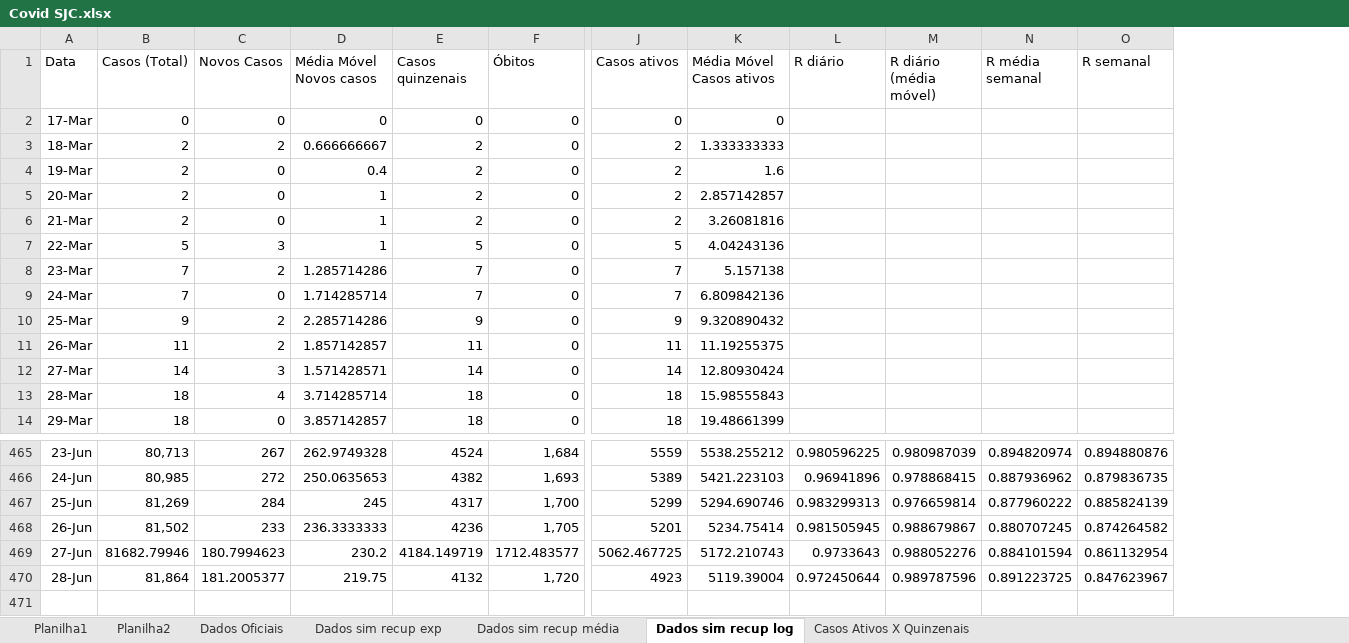
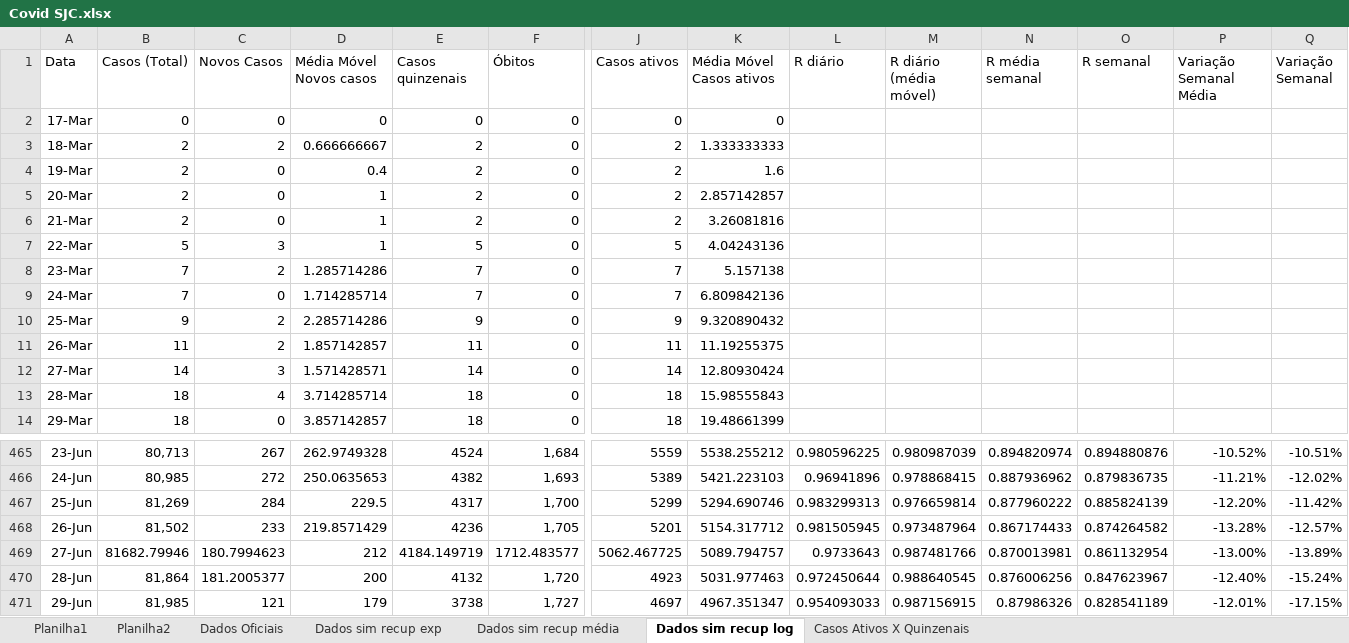
Before and after one commit to celsorosajr/Covid-SJC, an Excel workbook: Covid SJC.xlsx, sheet Dados sim recup log, drawn as a sheet; only a part is shown, gaps mark what is left out; values as stored, in another font and other column widths than the file's, no borders; charts and pictures not drawn; rows hold the shown columns only; the diff names each change by its address in the sheet, - before the commit and + after, or states it on an @@ line.

Commit message:
Update 2021-06-29

```diff
--- a/Covid SJC.xlsx (sheet Dados sim recup log)
+++ b/Covid SJC.xlsx (sheet Dados sim recup log)
+column P (Variação Semanal Média), rows 465-470: -10.52% | -11.21% | -12.20% | -13.28% | -13.00% | -12.40%
+column Q (Variação Semanal), rows 465-470: -10.51% | -12.02% | -11.42% | -12.57% | -13.89% | -15.24%
-D467 (Média Móvel Novos casos): 245
+D467 (Média Móvel Novos casos): 229.5
-D468 (Média Móvel Novos casos): 236.3333333
+D468 (Média Móvel Novos casos): 219.8571429
-K468 (Média Móvel Casos ativos): 5234.75414
+K468 (Média Móvel Casos ativos): 5154.317712
-M468 (R diário (média móvel)): 0.988679867
+M468 (R diário (média móvel)): 0.973487964
-N468 (R média semanal): 0.880707245
+N468 (R média semanal): 0.867174433
-D469 (Média Móvel Novos casos): 230.2
+D469 (Média Móvel Novos casos): 212
-K469 (Média Móvel Casos ativos): 5172.210743
+K469 (Média Móvel Casos ativos): 5089.794757
-M469 (R diário (média móvel)): 0.988052276
+M469 (R diário (média móvel)): 0.987481766
-N469 (R média semanal): 0.884101594
+N469 (R média semanal): 0.870013981
-D470 (Média Móvel Novos casos): 219.75
+D470 (Média Móvel Novos casos): 200
-K470 (Média Móvel Casos ativos): 5119.39004
+K470 (Média Móvel Casos ativos): 5031.977463
-M470 (R diário (média móvel)): 0.989787596
+M470 (R diário (média móvel)): 0.988640545
-N470 (R média semanal): 0.891223725
+N470 (R média semanal): 0.876006256
+row 471: 29-Jun | 81,985 | 121 | 179 | 3738 | 1,727 | 4697 | 4967.351347 | 0.954093033 | 0.987156915 | 0.87986326 | 0.828541189 | -12.01% | -17.15%
```
Also changed, not shown: charts or pictures.
